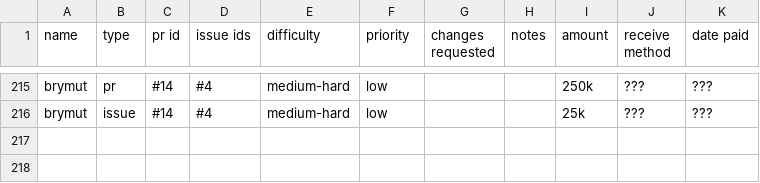
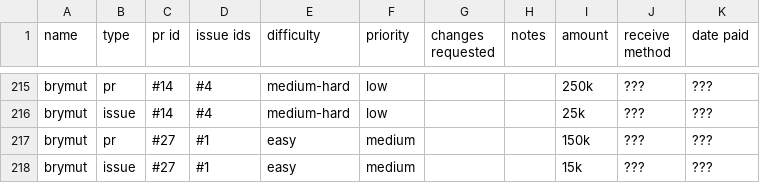
Before and after one commit to brymut/stacker.news, a CSV file: awards.csv, drawn as a sheet; only a part is shown, gaps mark what is left out.

```diff
--- a/awards.csv
+++ b/awards.csv
@@ -216 +216,3 @@ brymut,pr,#14,#4,medium-hard,low,,,250k,???,???
 brymut,issue,#14,#4,medium-hard,low,,,25k,???,???
+brymut,pr,#27,#1,easy,medium,,,150k,???,???
+brymut,issue,#27,#1,easy,medium,,,15k,???,???
```
